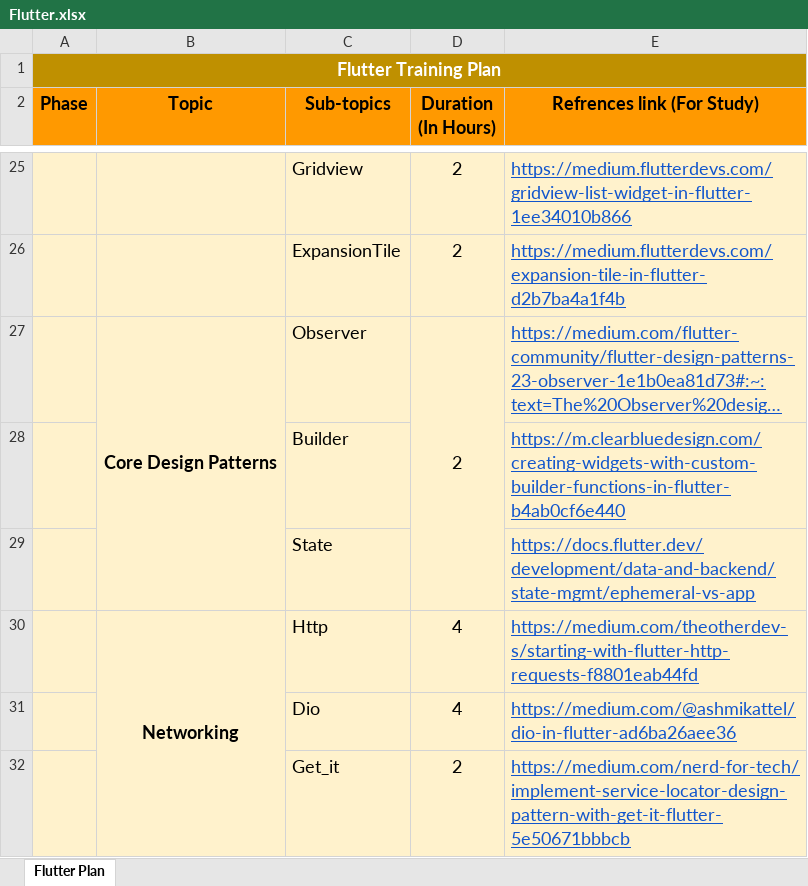
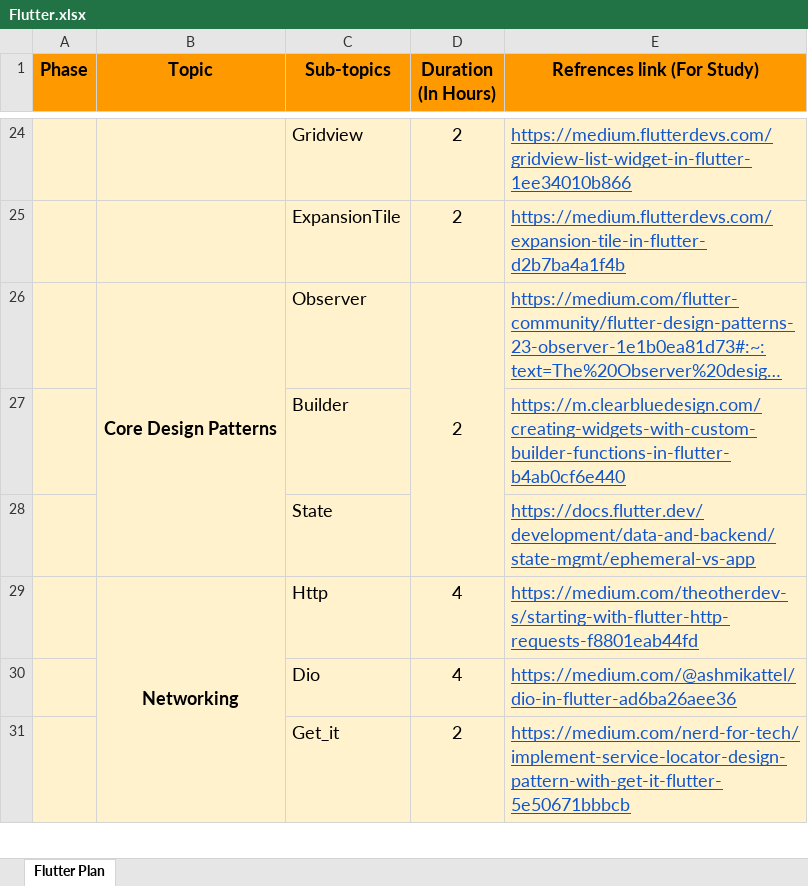
Before and after one commit to shubm-chicmic/Training-Module, an Excel workbook: TrainingModuleExcelSearch/Training Plan/Rakesh Nohria/Flutter.xlsx, sheet Flutter Plan, drawn as a sheet; only a part is shown, gaps mark what is left out; long unchanged cells end in …; values as stored, in another font and other column widths than the file's, no borders; charts and pictures not drawn; removed rows and columns are numbered as before the commit, all else as after; the diff names each change by its address in the sheet, - before the commit and + after, or states it on an @@ line.

```diff
--- a/TrainingModuleExcelSearch/Training Plan/Rakesh Nohria/Flutter.xlsx (sheet Flutter Plan)
+++ b/TrainingModuleExcelSearch/Training Plan/Rakesh Nohria/Flutter.xlsx (sheet Flutter Plan)
-row 1: Flutter Training Plan
-D27:D28 fill: #FFF2CC
+D27:D28 fill: none
```
Also changed, not shown: charts or pictures, TrainingModuleExcelSearch/Training Plan/Rakesh Kumar/Roblox.xlsx, TrainingModuleExcelSearch/Training Plan/Rakesh Nohria/iOS.xlsx, 47 other files.
